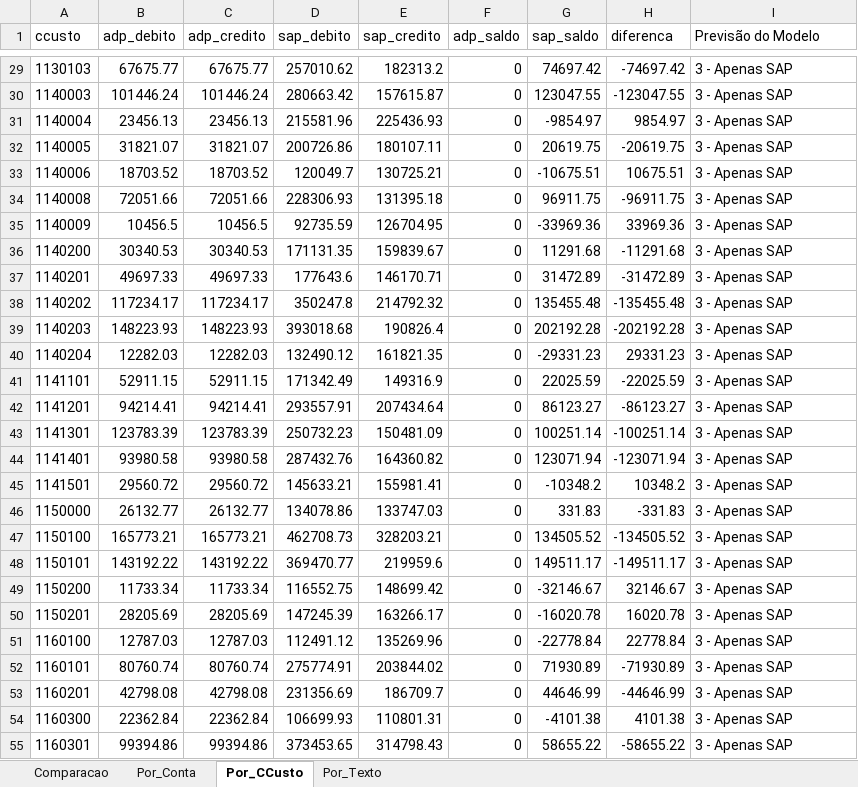
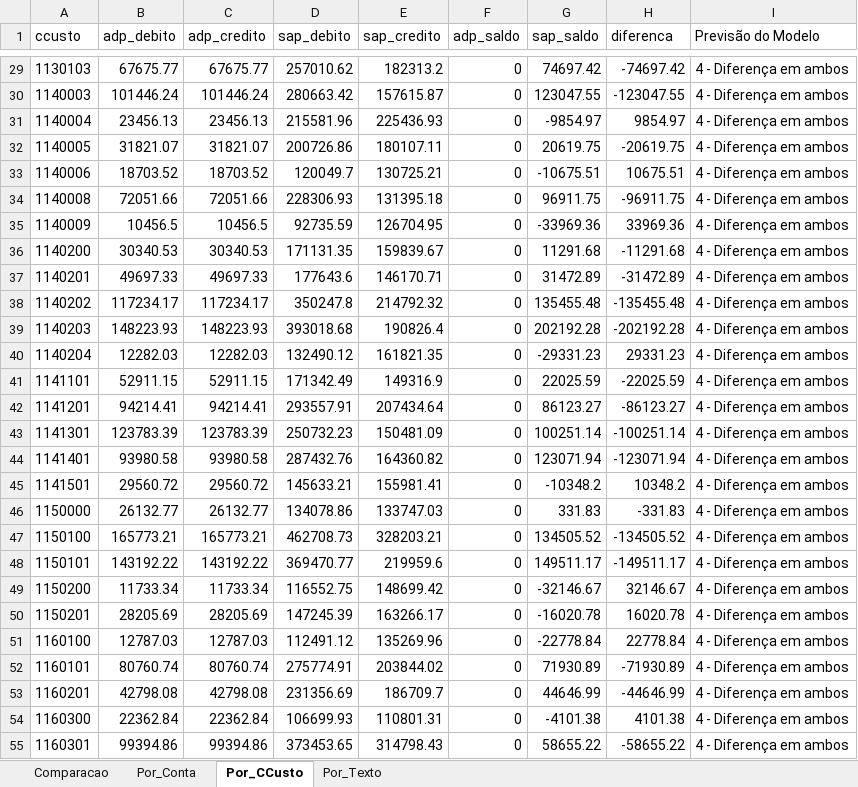
Before and after one commit to CesarAugustoNeves/Projeto_Integrador5, an Excel workbook: dados/user/IA.xlsx, sheet Por_CCusto, drawn as a sheet; only a part is shown, gaps mark what is left out; values as stored, in another font and other column widths than the file's, no borders; the diff covers the shown part only; the diff names each change by its address in the sheet, - before the commit and + after, or states it on an @@ line.

```diff
--- a/dados/user/IA.xlsx (sheet Por_CCusto)
+++ b/dados/user/IA.xlsx (sheet Por_CCusto)
-I29:I55 (Previsão do Modelo): 3 - Apenas SAP
+I29:I55 (Previsão do Modelo): 4 - Diferença em ambos
```
Also changed, not shown: 32 edited cells elsewhere in this sheet, sheet Por_Conta, IA.xlsx, Resultado_Auditoria_IA.xlsx, 12 other files.
